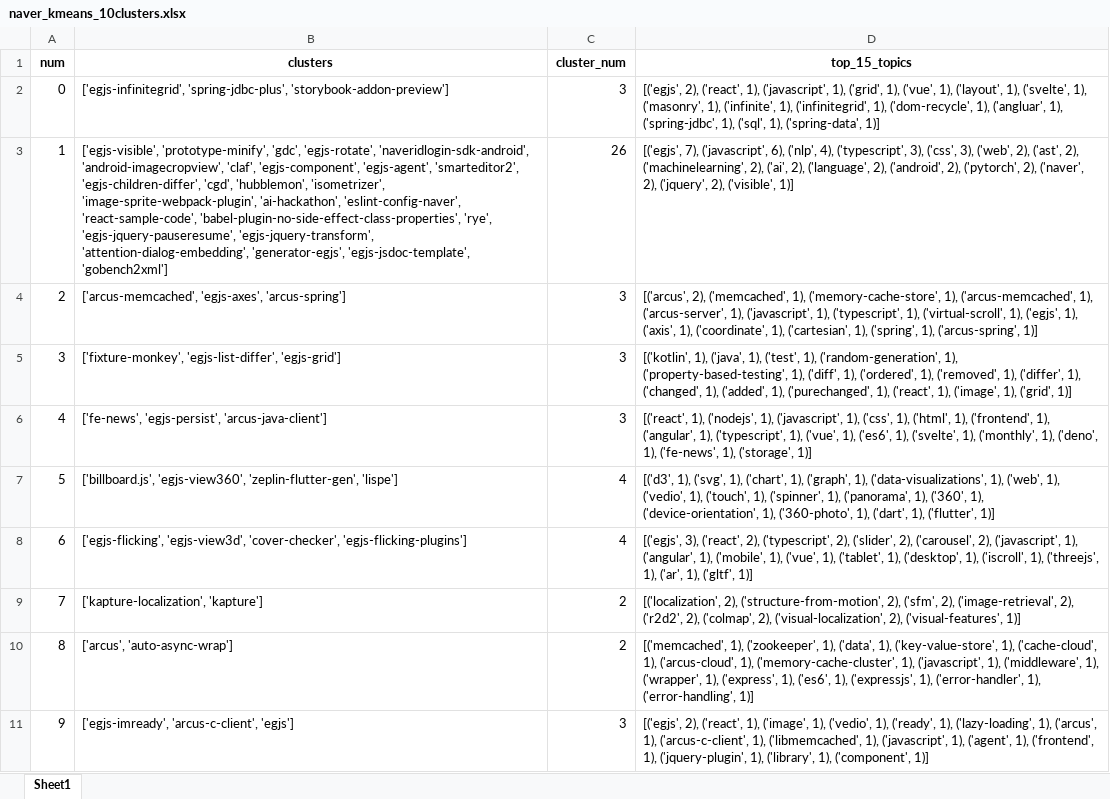
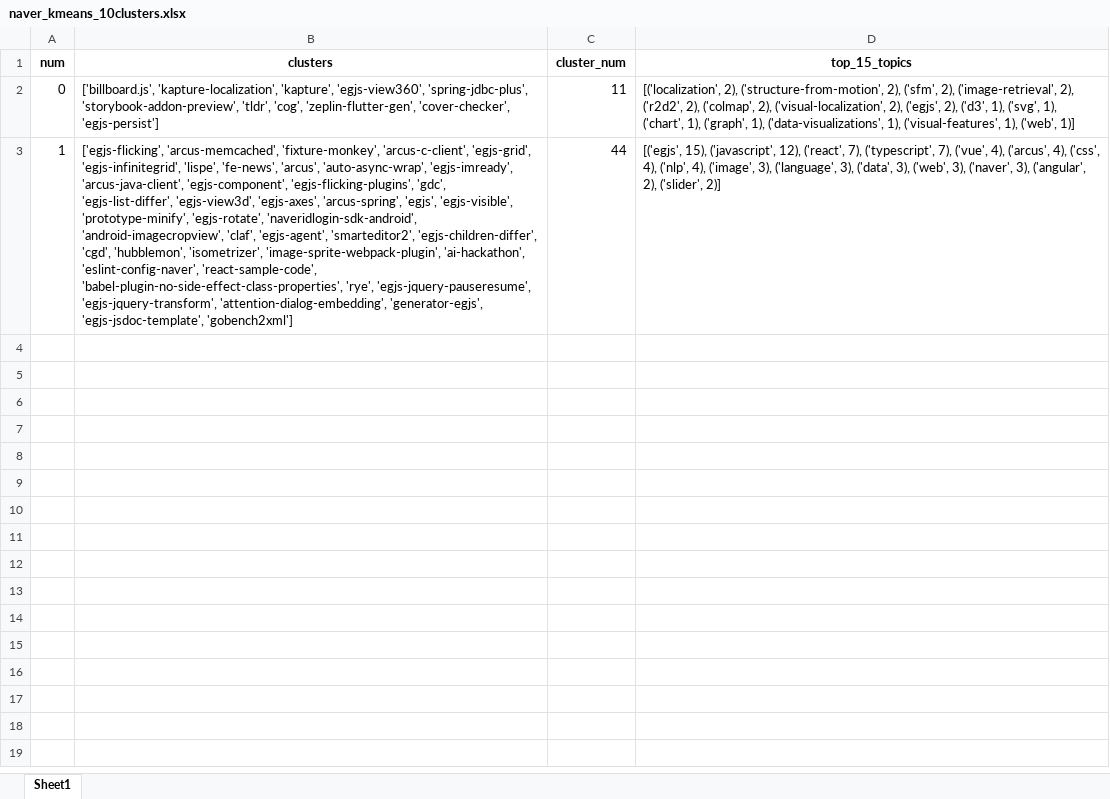
Before and after one commit to park1997/GitHub_Crawling_TextMining_Project, an Excel workbook: ParkByeongHyeon/naver_kmeans_10clusters.xlsx, sheet Sheet1, drawn as a sheet; values as stored, in another font and other column widths than the file's, no borders; the diff names each change by its address in the sheet, - before the commit and + after, or states it on an @@ line.

```diff
--- a/ParkByeongHyeon/naver_kmeans_10clusters.xlsx (sheet Sheet1)
+++ b/ParkByeongHyeon/naver_kmeans_10clusters.xlsx (sheet Sheet1)
-B2 (clusters): ['egjs-infinitegrid', 'spring-jdbc-plus', 'storybook-addon-preview']
+B2 (clusters): ['billboard.js', 'kapture-localization', 'kapture', 'egjs-view360', 'spring-jdbc-plus', 'storybook-addon-preview', 'tldr', 'cog', 'zeplin-flutter-gen', 'cover-checker', 'egjs-persist']
-C2 (cluster_num): 3
+C2 (cluster_num): 11
-D2 (top_15_topics): [('egjs', 2), ('react', 1), ('javascript', 1), ('grid', 1), ('vue', 1), ('layout', 1), ('svelte', 1), ('masonry', 1), ('infinite', 1), ('infinitegrid', 1), ('dom-recycle', 1), ('angluar', 1), ('spring-jdbc', 1), ('sql', 1), ('spring-data', 1)]
+D2 (top_15_topics): [('localization', 2), ('structure-from-motion', 2), ('sfm', 2), ('image-retrieval', 2), ('r2d2', 2), ('colmap', 2), ('visual-localization', 2), ('egjs', 2), ('d3', 1), ('svg', 1), ('chart', 1), ('graph', 1), ('data-visualizations', 1), ('visual-features', 1), ('web', 1)]
-B3 (clusters): ['egjs-visible', 'prototype-minify', 'gdc', 'egjs-rotate', 'naveridlogin-sdk-android', 'android-imagecropview', 'claf', 'egjs-component', 'egjs-agent', 'smarteditor2',…
+B3 (clusters): ['egjs-flicking', 'arcus-memcached', 'fixture-monkey', 'arcus-c-client', 'egjs-grid', 'egjs-infinitegrid', 'lispe', 'fe-news', 'arcus', 'auto-async-wrap', 'egjs-imready', 'arcus-java-client', 'egjs-component', 'egjs-flicking-plugins', 'gdc', 'egjs-list-differ', 'egjs-view3d', 'egjs-axes', 'arcus-spring', 'egjs', 'egjs-visible', 'prototype-minify', 'egjs-rotate', 'naveridlogin-sdk-android', 'android-imagecropview', 'claf', 'egjs-agent', 'smarteditor2',…
-C3 (cluster_num): 26
+C3 (cluster_num): 44
-D3 (top_15_topics): [('egjs', 7), ('javascript', 6), ('nlp', 4), ('typescript', 3), ('css', 3), ('web', 2), ('ast', 2), ('machinelearning', 2), ('ai', 2), ('language', 2), ('android', 2), ('pytorch', 2), ('naver', 2), ('jquery', 2), ('visible', 1)]
+D3 (top_15_topics): [('egjs', 15), ('javascript', 12), ('react', 7), ('typescript', 7), ('vue', 4), ('arcus', 4), ('css', 4), ('nlp', 4), ('image', 3), ('language', 3), ('data', 3), ('web', 3), ('naver', 3), ('angular', 2), ('slider', 2)]
-row 4: 2 | ['arcus-memcached', 'egjs-axes', 'arcus-spring'] | 3 | [('arcus', 2), ('memcached', 1), ('memory-cache-store', 1), ('arcus-memcached', 1), ('arcus-server', 1), ('javascript', 1), ('typescript', 1), ('virtual-scroll', 1), ('egjs', 1), ('axis', 1), ('coordinate', 1), ('cartesian', 1), ('spring', 1), ('arcus-spring', 1)]
-row 5: 3 | ['fixture-monkey', 'egjs-list-differ', 'egjs-grid'] | 3 | [('kotlin', 1), ('java', 1), ('test', 1), ('random-generation', 1), ('property-based-testing', 1), ('diff', 1), ('ordered', 1), ('removed', 1), ('differ', 1), ('changed', 1), ('added', 1), ('purechanged', 1), ('react', 1), ('image', 1), ('grid', 1)]
-row 6: 4 | ['fe-news', 'egjs-persist', 'arcus-java-client'] | 3 | [('react', 1), ('nodejs', 1), ('javascript', 1), ('css', 1), ('html', 1), ('frontend', 1), ('angular', 1), ('typescript', 1), ('vue', 1), ('es6', 1), ('svelte', 1), ('monthly', 1), ('deno', 1), ('fe-news', 1), ('storage', 1)]
-row 7: 5 | ['billboard.js', 'egjs-view360', 'zeplin-flutter-gen', 'lispe'] | 4 | [('d3', 1), ('svg', 1), ('chart', 1), ('graph', 1), ('data-visualizations', 1), ('web', 1), ('vedio', 1), ('touch', 1), ('spinner', 1), ('panorama', 1), ('360', 1), ('device-orientation', 1), ('360-photo', 1), ('dart', 1), ('flutter', 1)]
-row 8: 6 | ['egjs-flicking', 'egjs-view3d', 'cover-checker', 'egjs-flicking-plugins'] | 4 | [('egjs', 3), ('react', 2), ('typescript', 2), ('slider', 2), ('carousel', 2), ('javascript', 1), ('angular', 1), ('mobile', 1), ('vue', 1), ('tablet', 1), ('desktop', 1), ('iscroll', 1), ('threejs', 1), ('ar', 1), ('gltf', 1)]
-row 9: 7 | ['kapture-localization', 'kapture'] | 2 | [('localization', 2), ('structure-from-motion', 2), ('sfm', 2), ('image-retrieval', 2), ('r2d2', 2), ('colmap', 2), ('visual-localization', 2), ('visual-features', 1)]
-row 10: 8 | ['arcus', 'auto-async-wrap'] | 2 | [('memcached', 1), ('zookeeper', 1), ('data', 1), ('key-value-store', 1), ('cache-cloud', 1), ('arcus-cloud', 1), ('memory-cache-cluster', 1), ('javascript', 1), ('middleware', 1), ('wrapper', 1), ('express', 1), ('es6', 1), ('expressjs', 1), ('error-handler', 1), ('error-handling', 1)]
-row 11: 9 | ['egjs-imready', 'arcus-c-client', 'egjs'] | 3 | [('egjs', 2), ('react', 1), ('image', 1), ('vedio', 1), ('ready', 1), ('lazy-loading', 1), ('arcus', 1), ('arcus-c-client', 1), ('libmemcached', 1), ('javascript', 1), ('agent', 1), ('frontend', 1), ('jquery-plugin', 1), ('library', 1), ('component', 1)]
```
Also changed, not shown: ParkByeongHyeon/kakao_DBSCAN_clusters.xlsx, ParkByeongHyeon/kakao_kmeans_10clusters.xlsx, 7 other files.
